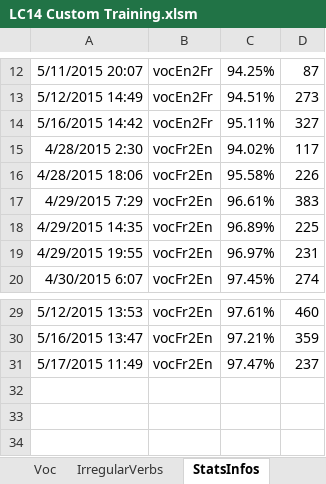
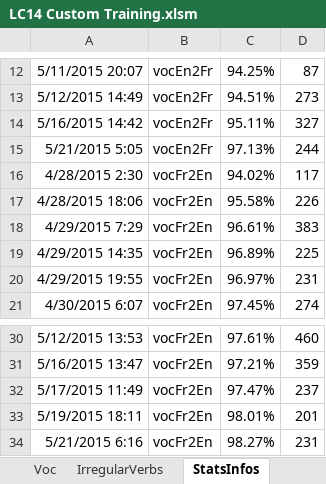
Before and after one commit to MikeNkunku/LC14_Custom_Training, an Excel workbook: LC14 Custom Training.xlsm, sheet StatsInfos, drawn as a sheet; only a part is shown, gaps mark what is left out; values as stored, in another font and other column widths than the file's, no borders; the diff names each change by its address in the sheet, - before the commit and + after, or states it on an @@ line.

```diff
--- a/LC14 Custom Training.xlsm (sheet StatsInfos)
+++ b/LC14 Custom Training.xlsm (sheet StatsInfos)
+row 15: 5/21/2015 5:05 | vocEn2Fr | 97.13% | 244
+row 33: 5/19/2015 18:11 | vocFr2En | 98.01% | 201
+row 34: 5/21/2015 6:16 | vocFr2En | 98.27% | 231
```
Also changed, not shown: sheet Voc, charts or pictures.
